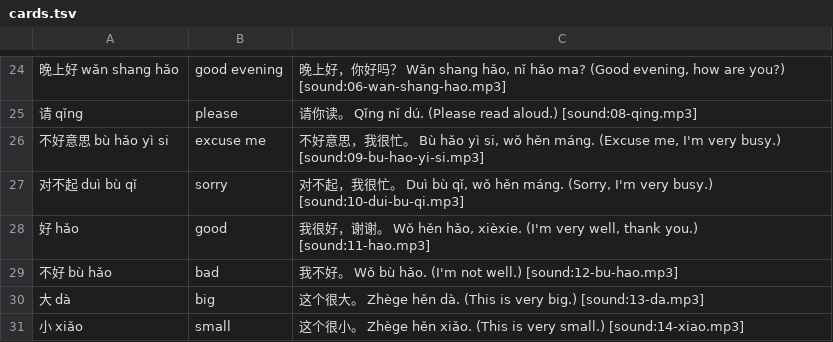
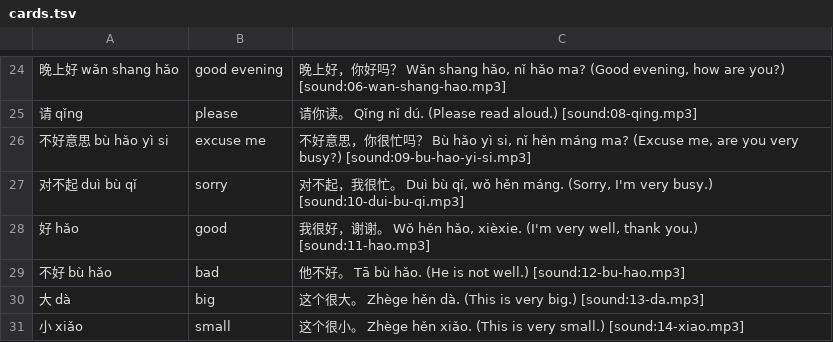
Before and after one commit to Waldmann-dev/Anki-Chinesisch, a TSV file: Chinese Vocabulary/02. Basic/01. Chinese to English/cards.tsv, drawn as a sheet; only a part is shown, gaps mark what is left out; the diff names each change by its address in the sheet, - before the commit and + after, or states it on an @@ line.

Commit message:
Fix 3 Alessia examples: subject variety (不好意思，你很忙吗？ / 他不好。)

```diff
--- a/Chinese Vocabulary/02. Basic/01. Chinese to English/cards.tsv
+++ b/Chinese Vocabulary/02. Basic/01. Chinese to English/cards.tsv
-C26: …思，我很忙。 Bù hǎo yì si, wǒ hěn máng. (Excuse me, I'm very busy.) [sound:09-bu-hao-yi-si.mp3]
+C26: …思，你很忙吗？ Bù hǎo yì si, nǐ hěn máng ma? (Excuse me, are you very busy?) [sound:09-bu-hao-yi-si.mp3]
-C29: 我不好。 Wǒ bù hǎo. (I'm not well.)…
+C29: 他不好。 Tā bù hǎo. (He is not well.)…
```
